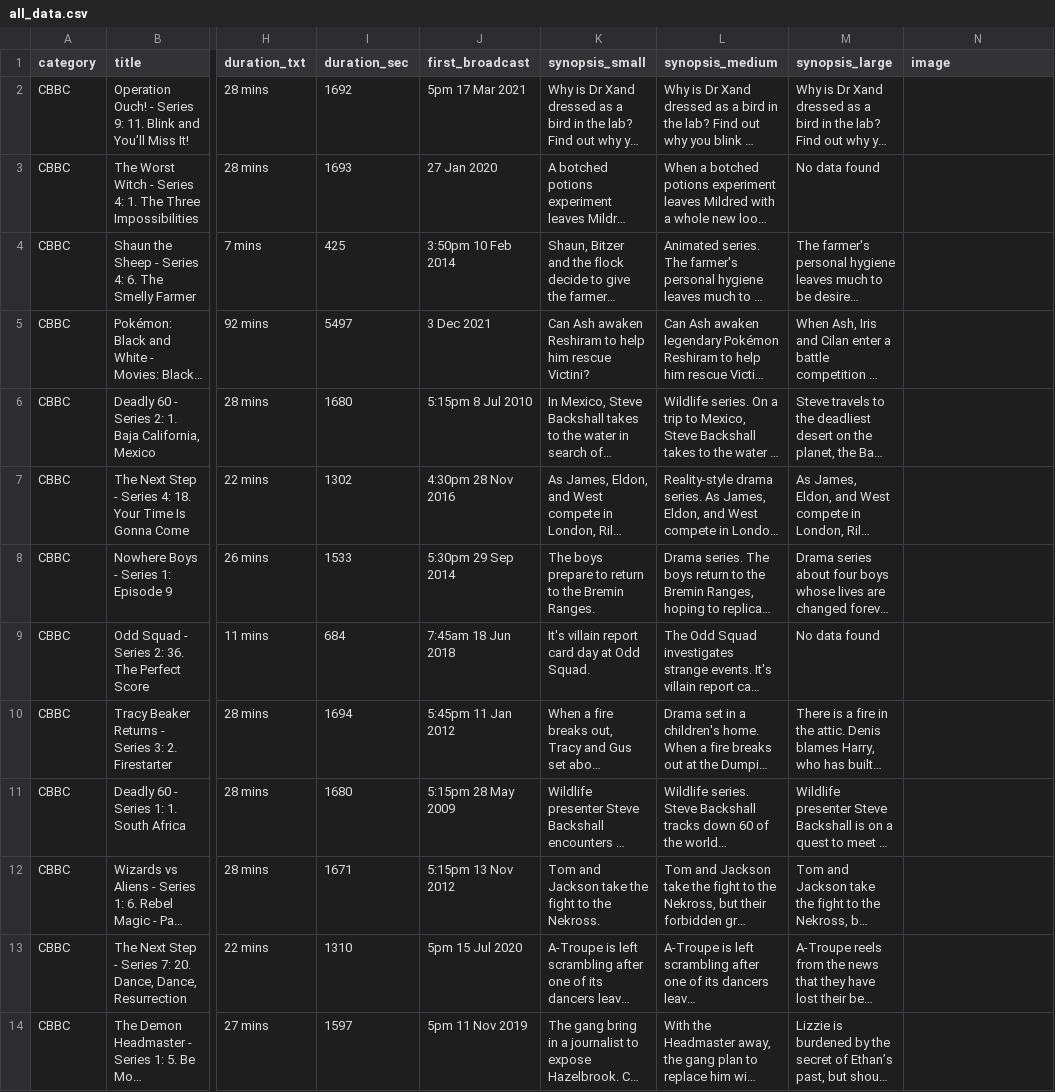
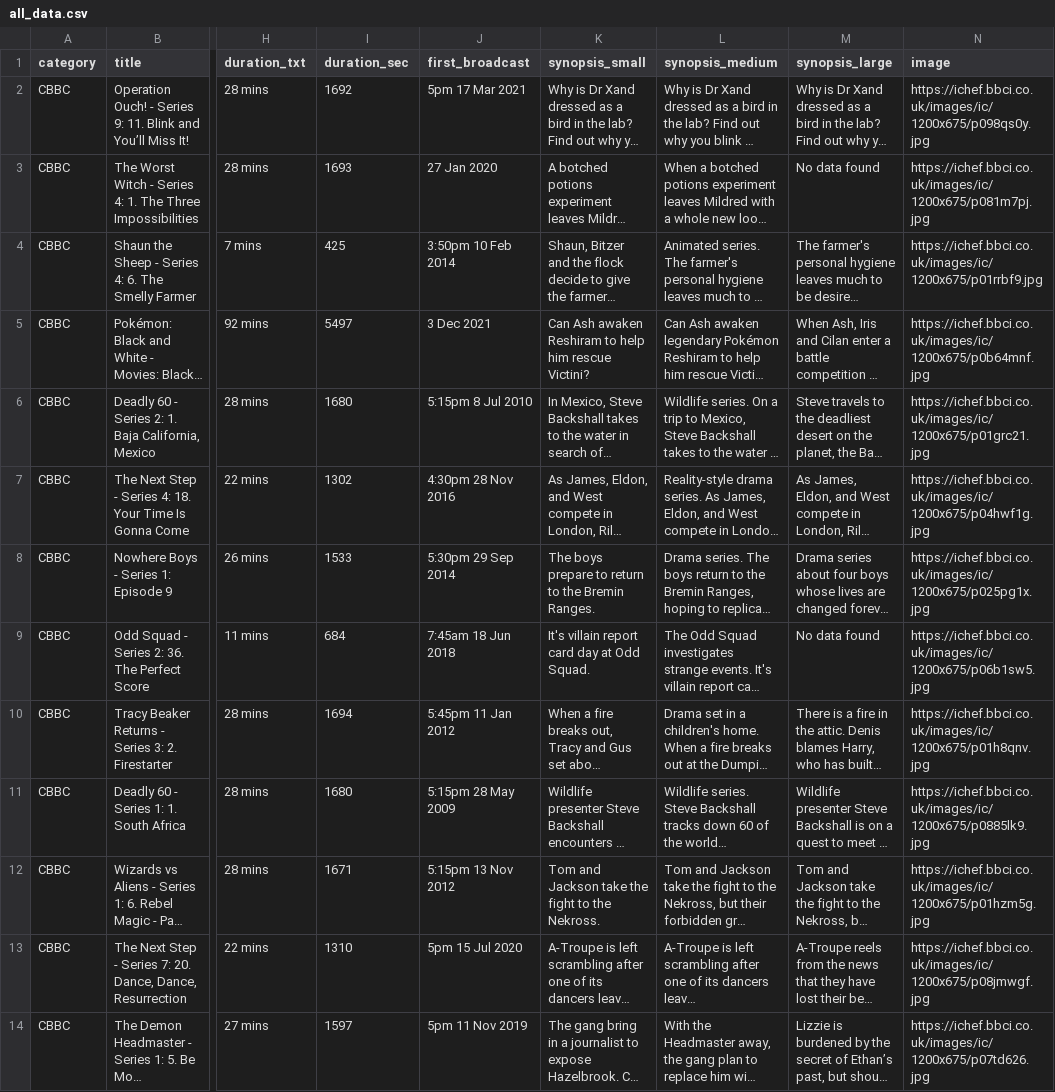
Before and after one commit to michellefilipaa/media_assignment, a CSV file: data/all_data.csv, drawn as a sheet; only a part is shown, gaps mark what is left out; long unchanged cells end in …; the diff covers the shown part only; the diff names each change by its address in the sheet, - before the commit and + after, or states it on an @@ line.

Commit message:
images were NA for cbbc, fixed now

```diff
--- a/data/all_data.csv
+++ b/data/all_data.csv
-N2 (image): (empty)
+N2 (image): https://ichef.bbci.co.uk/images/ic/1200x675/p098qs0y.jpg
-N3 (image): (empty)
+N3 (image): https://ichef.bbci.co.uk/images/ic/1200x675/p081m7pj.jpg
-N4 (image): (empty)
+N4 (image): https://ichef.bbci.co.uk/images/ic/1200x675/p01rrbf9.jpg
-N5 (image): (empty)
+N5 (image): https://ichef.bbci.co.uk/images/ic/1200x675/p0b64mnf.jpg
-N6 (image): (empty)
+N6 (image): https://ichef.bbci.co.uk/images/ic/1200x675/p01grc21.jpg
-N7 (image): (empty)
+N7 (image): https://ichef.bbci.co.uk/images/ic/1200x675/p04hwf1g.jpg
-N8 (image): (empty)
+N8 (image): https://ichef.bbci.co.uk/images/ic/1200x675/p025pg1x.jpg
-N9 (image): (empty)
+N9 (image): https://ichef.bbci.co.uk/images/ic/1200x675/p06b1sw5.jpg
-N10 (image): (empty)
+N10 (image): https://ichef.bbci.co.uk/images/ic/1200x675/p01h8qnv.jpg
-N11 (image): (empty)
+N11 (image): https://ichef.bbci.co.uk/images/ic/1200x675/p0885lk9.jpg
-N12 (image): (empty)
+N12 (image): https://ichef.bbci.co.uk/images/ic/1200x675/p01hzm5g.jpg
-N13 (image): (empty)
+N13 (image): https://ichef.bbci.co.uk/images/ic/1200x675/p08jmwgf.jpg
-N14 (image): (empty)
+N14 (image): https://ichef.bbci.co.uk/images/ic/1200x675/p07td626.jpg
```
Also changed, not shown: 12 edited cells elsewhere in this file, 1 other file.
